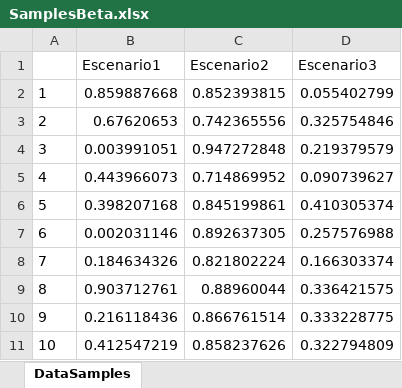
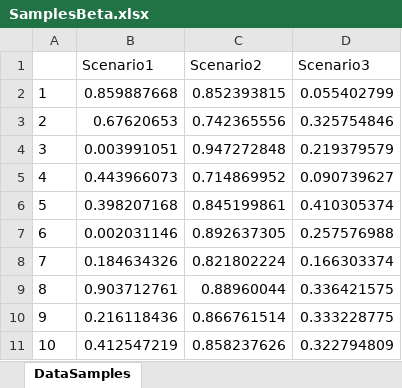
Before and after one commit to LLerzy/Estimation-Parameter-Beta, an Excel workbook: Results_Post_Estim/Spreadsheets/SamplesBeta.xlsx, sheet DataSamples, drawn as a sheet; values as stored, in another font and other column widths than the file's, no borders; removed rows and columns are numbered as before the commit, all else as after; the diff names each change by its address in the sheet, - before the commit and + after, or states it on an @@ line.

```diff
--- a/Results_Post_Estim/Spreadsheets/SamplesBeta.xlsx (sheet DataSamples)
+++ b/Results_Post_Estim/Spreadsheets/SamplesBeta.xlsx (sheet DataSamples)
-row 1:  | Escenario1 | Escenario2 | Escenario3
+row 1:  | Scenario1 | Scenario2 | Scenario3
```
Also changed, not shown: Results_Post_Estim/Spreadsheets/MaxSigMu01SigV01Escen-1.xlsx, Results_Post_Estim/Spreadsheets/MeanSigMu01SigV01Escen-1.xlsx, 12 other files.
